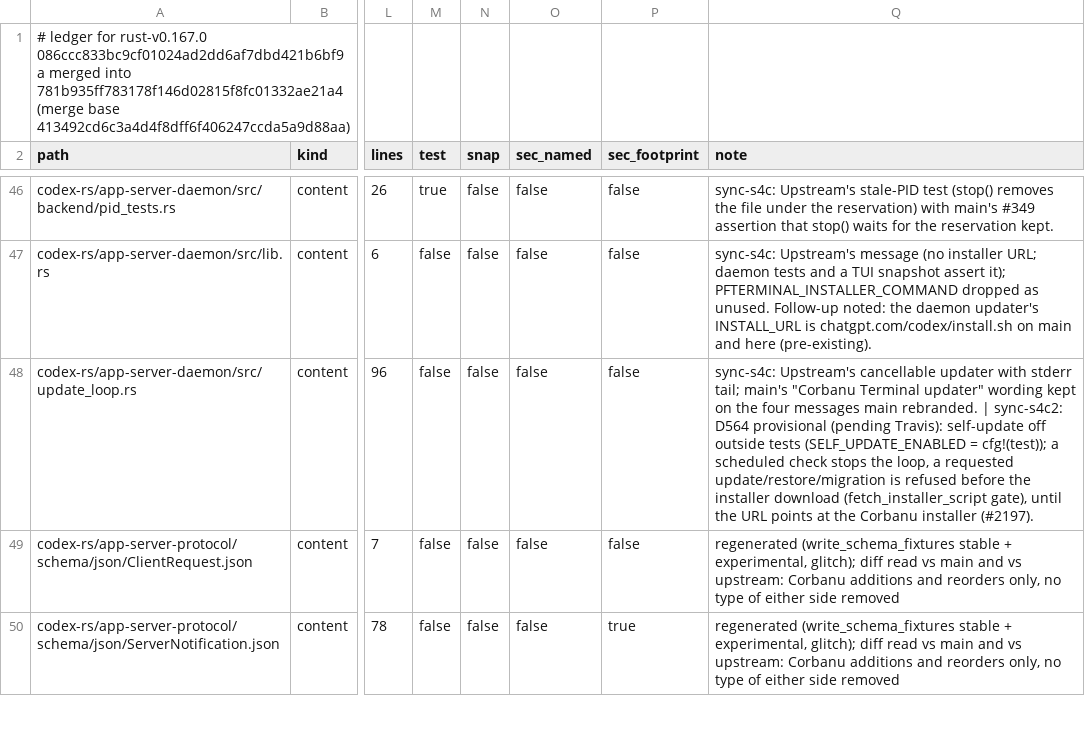
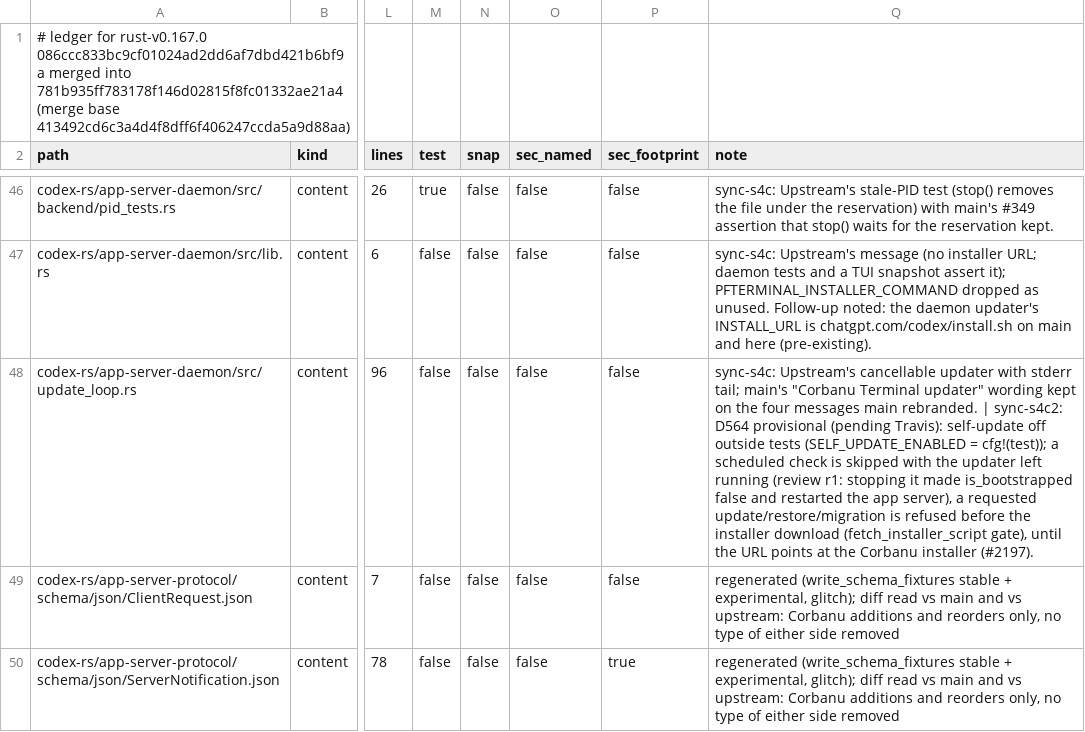
Before and after one commit to CorbanuCore/CorbanuTerminal, a TSV file: docs/management/upstreamSync/ledger-rust-v0.167.0.tsv, drawn as a sheet; only a part is shown, gaps mark what is left out; the diff names each change by its address in the sheet, - before the commit and + after, or states it on an @@ line.

Commit message:
D564 review r1 (#2208): a scheduled check is skipped and the updater stays up, so the daemon stays bootstrapped

```diff
--- a/docs/management/upstreamSync/ledger-rust-v0.167.0.tsv
+++ b/docs/management/upstreamSync/ledger-rust-v0.167.0.tsv
-Q48 (note): …scheduled check stops the loop, a requested…
+Q48 (note): …scheduled check is skipped with the updater left running (review r1: stopping it made is_bootstrapped false and restarted the app server), a requested…
```
Also changed, not shown: 2 other files.
